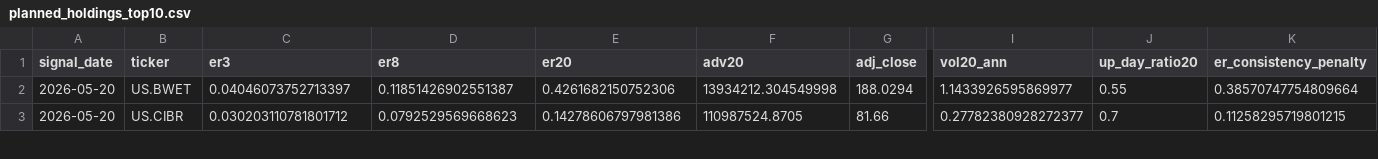
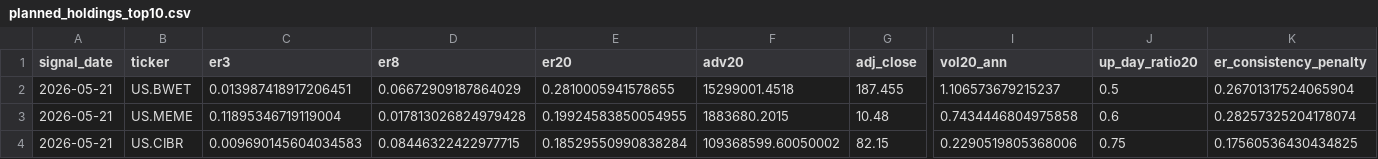
Before and after one commit to dgsirius/momentum_stockpick, a CSV file: docs/er_5_10_30/etf_er_3_8_20_whitelist/planned_holdings_top10.csv, drawn as a sheet; only a part is shown, gaps mark what is left out; addresses are those after the commit; rows hold the shown columns only; the diff covers the shown part only; the diff names each change by its address in the sheet, - before the commit and + after, or states it on an @@ line.

```diff
--- a/docs/er_5_10_30/etf_er_3_8_20_whitelist/planned_holdings_top10.csv
+++ b/docs/er_5_10_30/etf_er_3_8_20_whitelist/planned_holdings_top10.csv
-A2 (signal_date): 2026-05-20
+A2 (signal_date): 2026-05-21
-C2 (er3): 0.04046073752713397
+C2 (er3): 0.013987418917206451
-D2 (er8): 0.11851426902551387
+D2 (er8): 0.06672909187864029
-E2 (er20): 0.4261682150752306
+E2 (er20): 0.2810005941578655
-F2 (adv20): 13934212.304549998
+F2 (adv20): 15299001.4518
-G2 (adj_close): 188.0294
+G2 (adj_close): 187.455
-I2 (vol20_ann): 1.1433926595869977
+I2 (vol20_ann): 1.106573679215237
-J2 (up_day_ratio20): 0.55
+J2 (up_day_ratio20): 0.5
-K2 (er_consistency_penalty): 0.38570747754809664
+K2 (er_consistency_penalty): 0.26701317524065904
+row 3: 2026-05-21 | US.MEME | 0.11895346719119004 | 0.017813026824979428 | 0.19924583850054955 | 1883680.2015 | 10.48 | 0.7434446804975858 | 0.6 | 0.28257325204178074
-A4 (signal_date): 2026-05-20
+A4 (signal_date): 2026-05-21
-C4 (er3): 0.030203110781801712
+C4 (er3): 0.009690145604034583
-D4 (er8): 0.0792529569668623
+D4 (er8): 0.08446322422977715
-E4 (er20): 0.14278606797981386
+E4 (er20): 0.18529550990838284
-F4 (adv20): 110987524.8705
+F4 (adv20): 109368599.60050002
-G4 (adj_close): 81.66
+G4 (adj_close): 82.15
-I4 (vol20_ann): 0.27782380928272377
+I4 (vol20_ann): 0.2290519805368006
-J4 (up_day_ratio20): 0.7
+J4 (up_day_ratio20): 0.75
-K4 (er_consistency_penalty): 0.11258295719801215
+K4 (er_consistency_penalty): 0.17560536430434825
```
Also changed, not shown: 1 removed row and 41 edited cells elsewhere in this file, docs/er_5_10_30/etf_er_3_8_20_whitelist/daily_nav.csv, docs/er_5_10_30/etf_er_3_8_20_whitelist/latest_signal_top10.csv, 43 other files.
